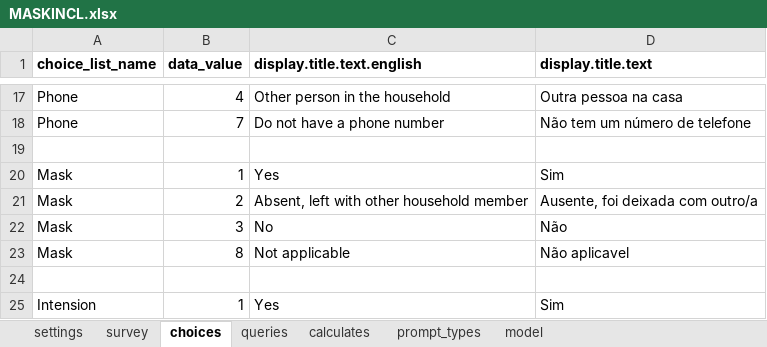
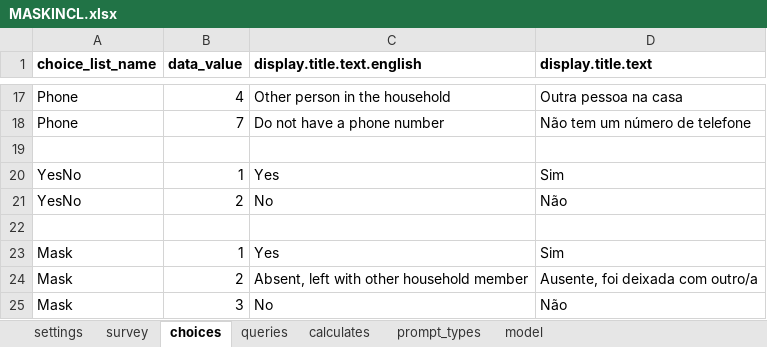
Before and after one commit to sarahstou/MASKCOVID, an Excel workbook: app/config/tables/MASKINCL/Forms/MASKINCL/MASKINCL.xlsx, sheet choices, drawn as a sheet; only a part is shown, gaps mark what is left out; the shorter side is filled out with more unchanged rows; values as stored, in another font and other column widths than the file's, no borders; the diff names each change by its address in the sheet, - before the commit and + after, or states it on an @@ line.

```diff
--- a/app/config/tables/MASKINCL/Forms/MASKINCL/MASKINCL.xlsx (sheet choices)
+++ b/app/config/tables/MASKINCL/Forms/MASKINCL/MASKINCL.xlsx (sheet choices)
+row 20: YesNo | 1 | Yes | Sim
+row 21: YesNo | 2 | No | Não
+row 22: (empty)
```
Also changed, not shown: sheet survey, sheet model, 3 other files.
